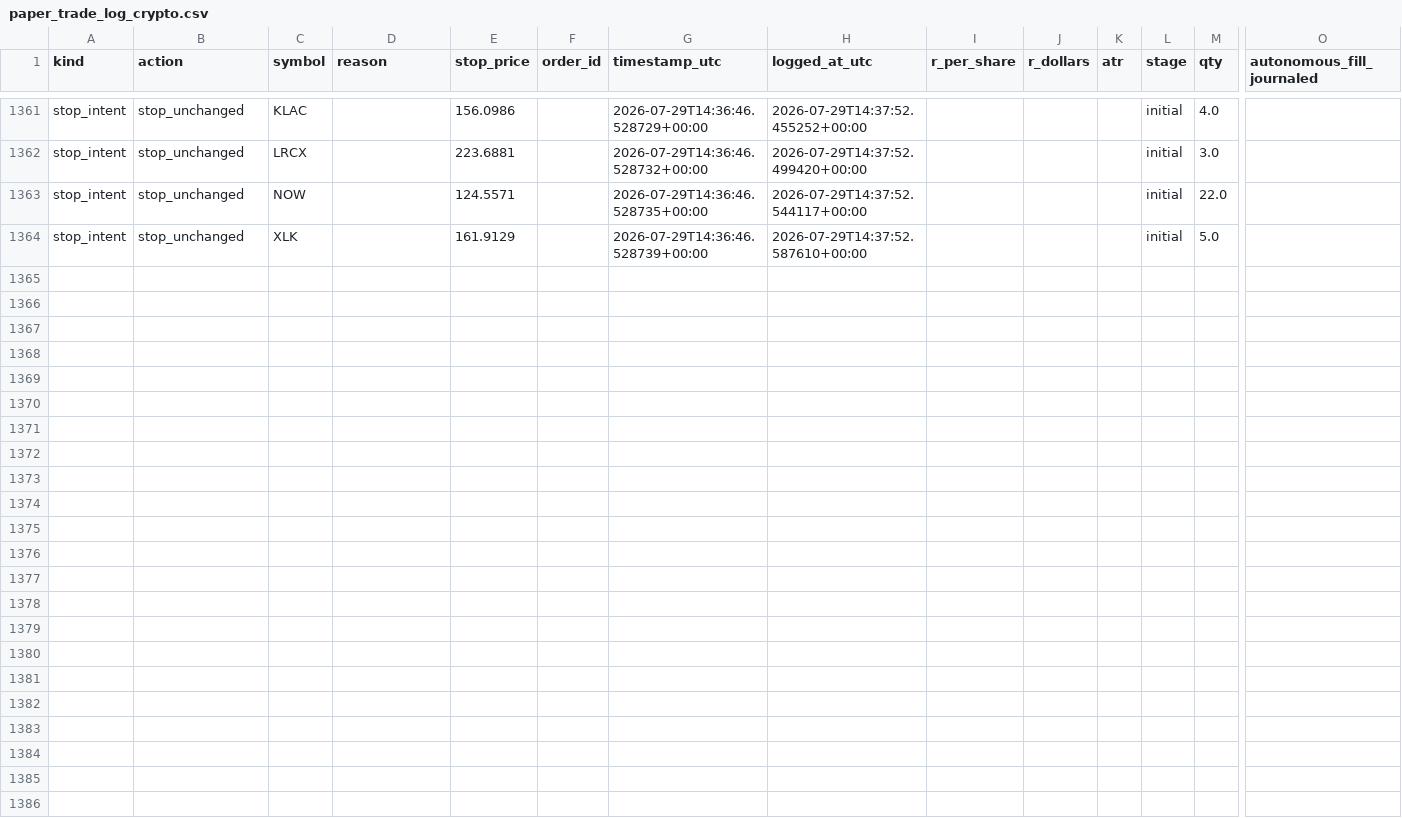
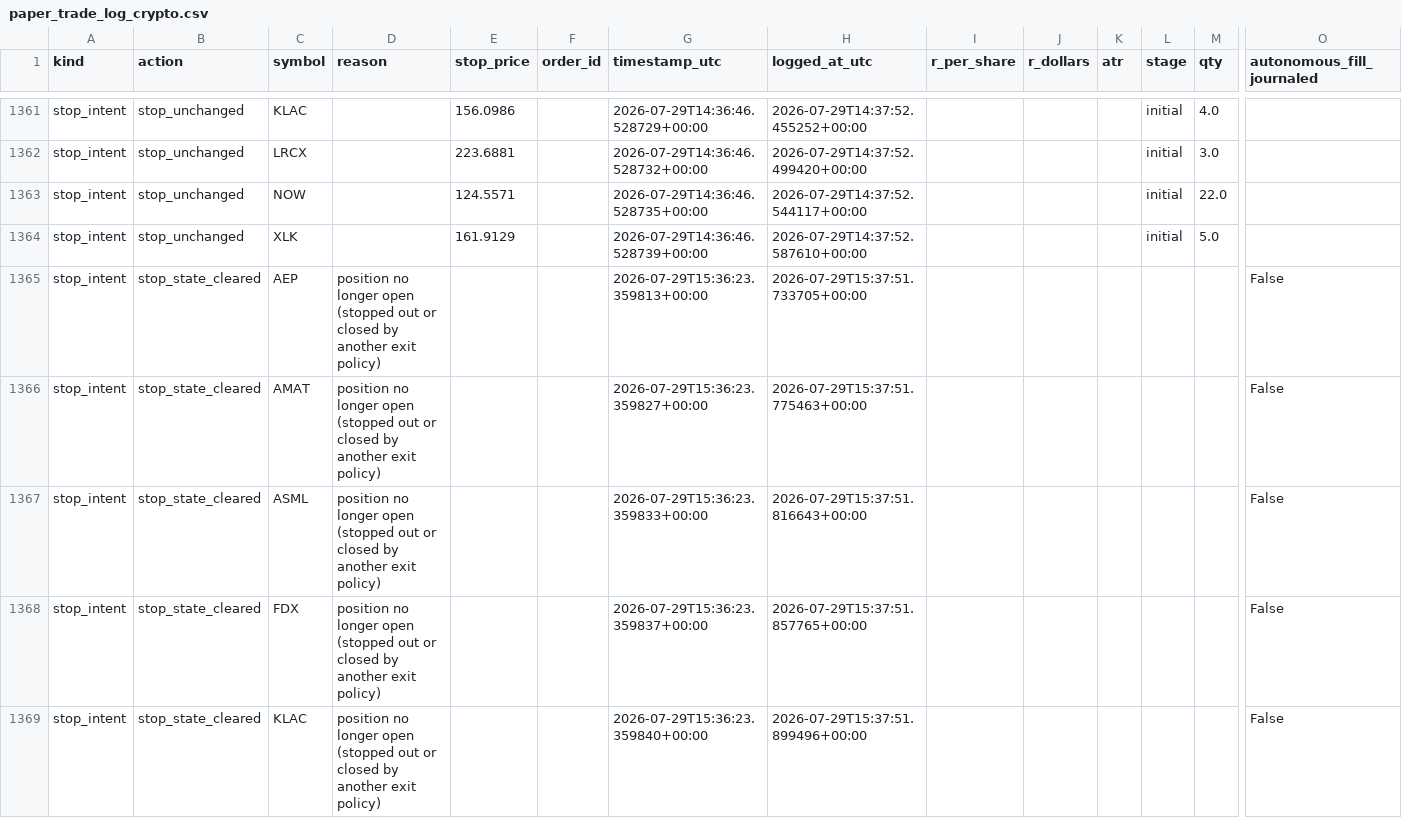
Before and after one commit to 6ixtyn9-sudo/Price, a CSV file: localdata/paper_trade_log_crypto.csv, drawn as a sheet; only a part is shown, gaps mark what is left out; rows hold the shown columns only; the diff covers the shown part only; the diff names each change by its address in the sheet, - before the commit and + after, or states it on an @@ line.

```diff
--- a/localdata/paper_trade_log_crypto.csv
+++ b/localdata/paper_trade_log_crypto.csv
+row 1365: stop_intent | stop_state_cleared | AEP | position no longer open (stopped out or closed by another exit policy) |  |  | 2026-07-29T15:36:23.359813+00:00 | 2026-07-29T15:37:51.733705+00:00 |  |  |  |  |  | False
+row 1366: stop_intent | stop_state_cleared | AMAT | position no longer open (stopped out or closed by another exit policy) |  |  | 2026-07-29T15:36:23.359827+00:00 | 2026-07-29T15:37:51.775463+00:00 |  |  |  |  |  | False
+row 1367: stop_intent | stop_state_cleared | ASML | position no longer open (stopped out or closed by another exit policy) |  |  | 2026-07-29T15:36:23.359833+00:00 | 2026-07-29T15:37:51.816643+00:00 |  |  |  |  |  | False
+row 1368: stop_intent | stop_state_cleared | FDX | position no longer open (stopped out or closed by another exit policy) |  |  | 2026-07-29T15:36:23.359837+00:00 | 2026-07-29T15:37:51.857765+00:00 |  |  |  |  |  | False
+row 1369: stop_intent | stop_state_cleared | KLAC | position no longer open (stopped out or closed by another exit policy) |  |  | 2026-07-29T15:36:23.359840+00:00 | 2026-07-29T15:37:51.899496+00:00 |  |  |  |  |  | False
```
Also changed, not shown: 4 added rows elsewhere in this file, localdata/trade_journal_crypto.csv, 1 other file.
